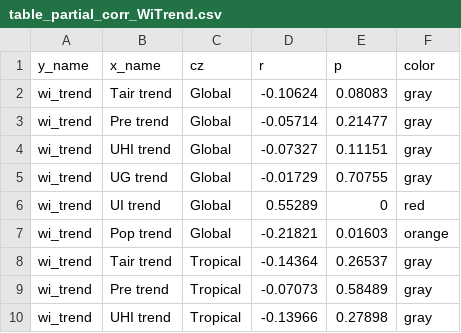
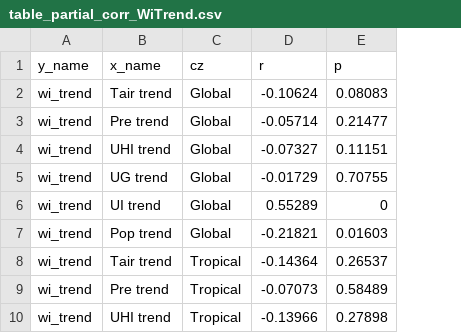
Before and after one commit to leizhang-geo/Global_Urbanization_Impacts_on_Vegetation, a CSV file: driving_factors_analysis/table_partial_corr_WiTrend.csv, drawn as a sheet; only a part is shown; the diff names each change by its address in the sheet, - before the commit and + after, or states it on an @@ line.

```diff
--- a/driving_factors_analysis/table_partial_corr_WiTrend.csv
+++ b/driving_factors_analysis/table_partial_corr_WiTrend.csv
-column F (color), rows 2-10: gray | gray | gray | gray | red | orange | gray | gray | gray
```
Also changed, not shown: driving_factors_analysis/table_partial_corr_Wi.csv, 1 other file.
